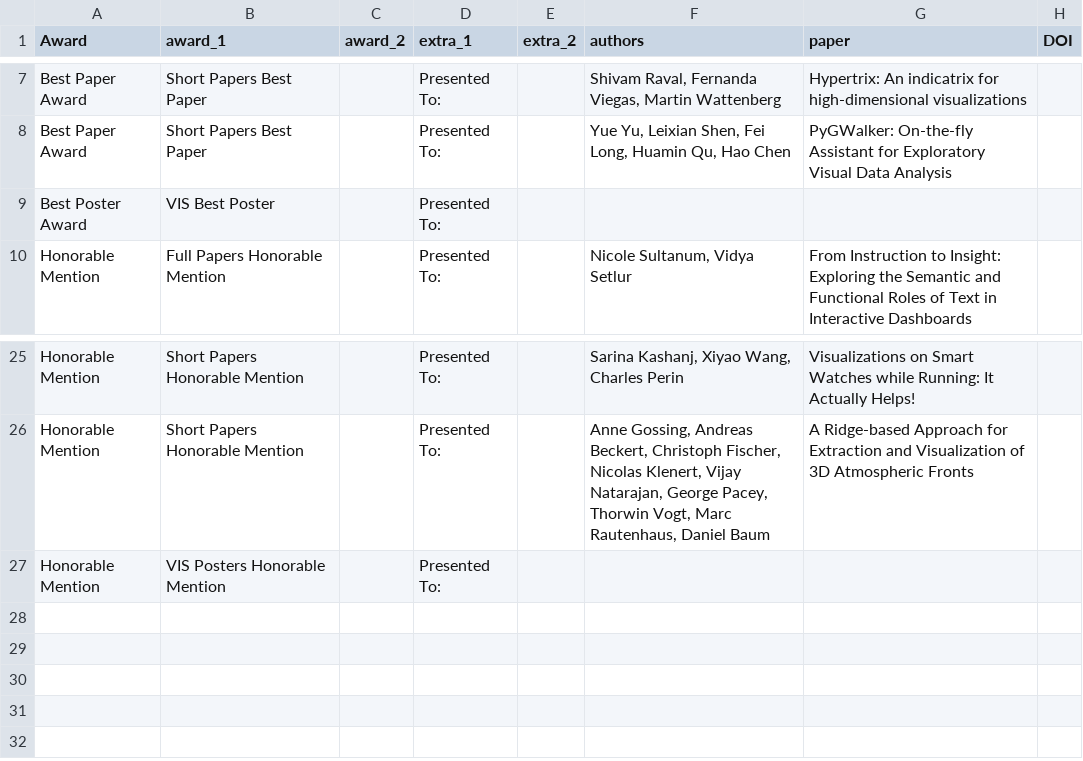
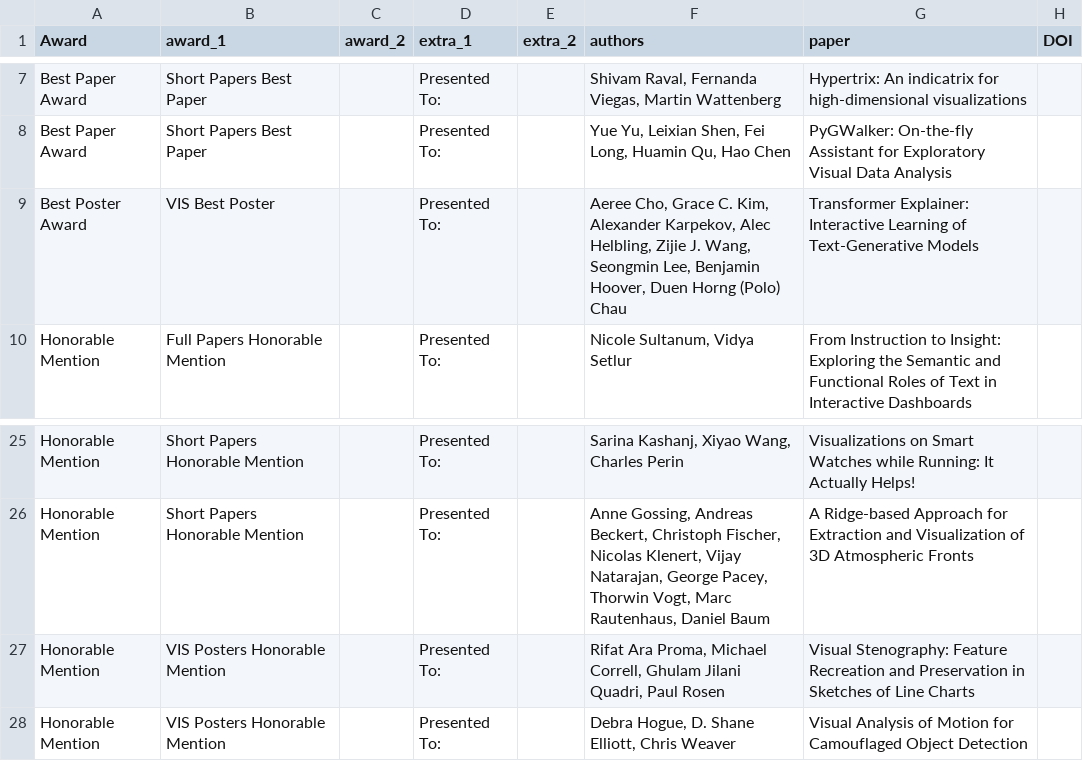
Before and after one commit to ieee-vgtc/vis-virtual-website, a CSV file: sitedata/2024/awards_papers.csv, drawn as a sheet; only a part is shown, gaps mark what is left out.

Commit message:
added poster awards

```diff
--- a/sitedata/2024/awards_papers.csv
+++ b/sitedata/2024/awards_papers.csv
@@ -8,3 +8,3 @@ Best Paper Award,Short Papers Best Paper,,Presented To:,,"Shivam Raval, Fernanda
 Best Paper Award,Short Papers Best Paper,,Presented To:,,"Yue Yu, Leixian Shen, Fei Long, Huamin Qu, Hao Chen",PyGWalker: On-the-fly Assistant for Exploratory Visual Data Analysis,
-Best Poster Award,VIS Best Poster,,Presented To:,,,,
+Best Poster Award,VIS Best Poster,,Presented To:,,"Aeree Cho, Grace C. Kim, Alexander Karpekov, Alec Helbling, Zijie J. Wang, Seongmin Lee, Benjamin Hoover, Duen Horng (Polo) Chau",Transformer Explainer: Interactive Learning of Text-Generative Models,
 Honorable Mention,Full Papers Honorable Mention,,Presented To:,,"Nicole Sultanum, Vidya Setlur",From Instruction to Insight: Exploring the Semantic and Functional Roles of Text in Interactive Dashboards,
@@ -26,2 +26,3 @@ Honorable Mention,Short Papers Honorable Mention,,Presented To:,,"Sarina Kashanj
 Honorable Mention,Short Papers Honorable Mention,,Presented To:,,"Anne Gossing, Andreas Beckert, Christoph Fischer, Nicolas Klenert, Vijay Natarajan, George Pacey, Thorwin Vogt, Marc Rautenhaus, Daniel Baum",A Ridge-based Approach for Extraction and Visualization of 3D Atmospheric Fronts,
-Honorable Mention,VIS Posters Honorable Mention,,Presented To:,,,,
+Honorable Mention,VIS Posters Honorable Mention,,Presented To:,,"Rifat Ara Proma, Michael Correll, Ghulam Jilani Quadri, Paul Rosen",Visual Stenography: Feature Recreation and Preservation in Sketches of Line Charts,
+Honorable Mention,VIS Posters Honorable Mention,,Presented To:,,"Debra Hogue, D. Shane Elliott, Chris Weaver",Visual Analysis of Motion for Camouflaged Object Detection,
```
